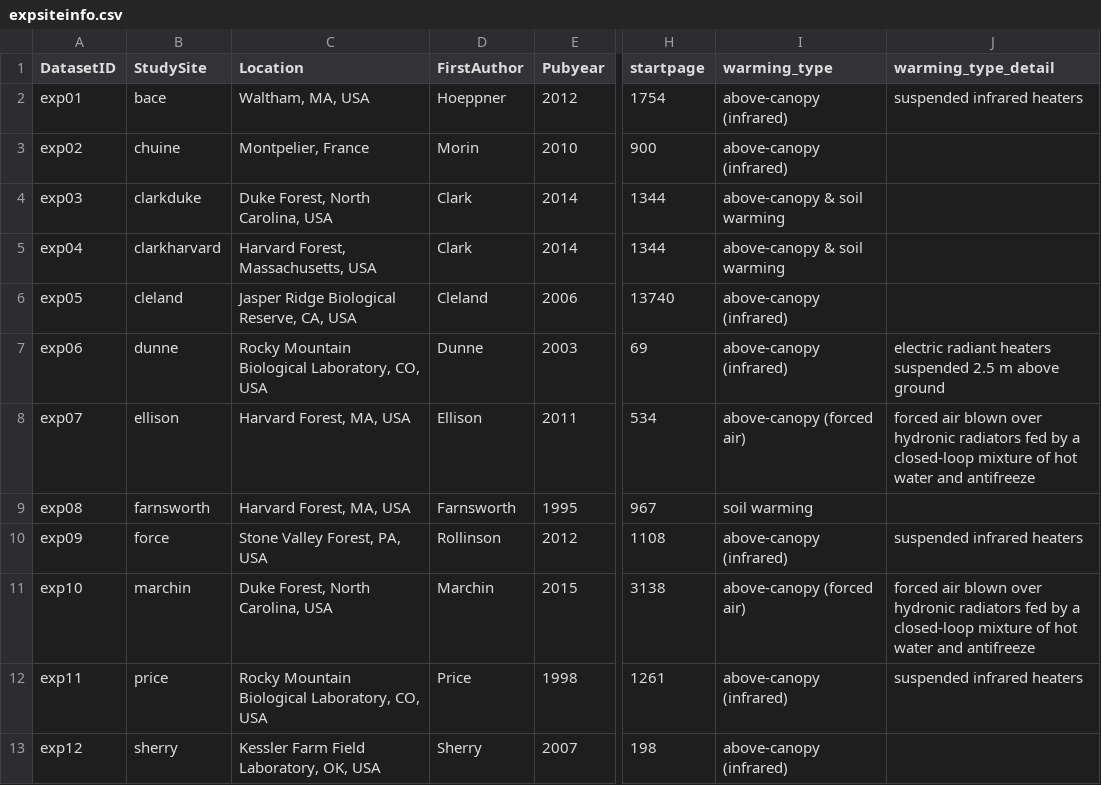
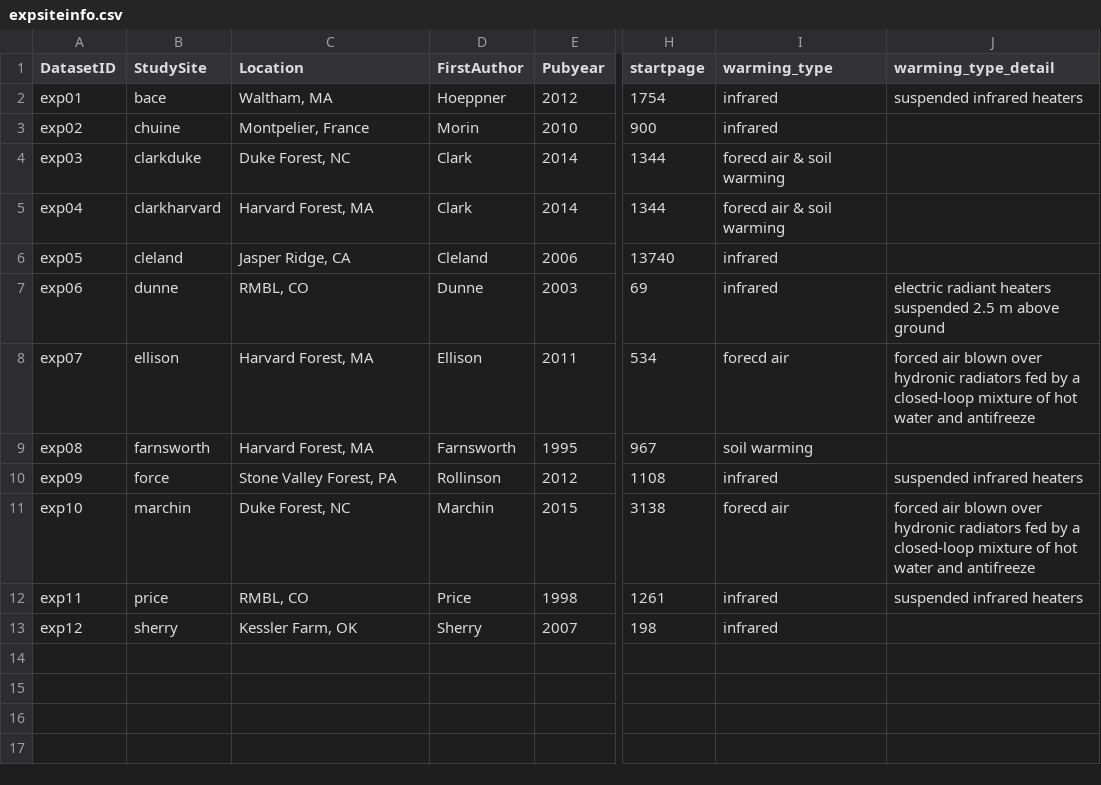
Before and after one commit to AileneKane/radcliffe, a CSV file: Analyses/expsiteinfo.csv, drawn as a sheet; only a part is shown, gaps mark what is left out; the diff names each change by its address in the sheet, - before the commit and + after, or states it on an @@ line.

Commit message:
adding tables to supplement

```diff
--- a/Analyses/expsiteinfo.csv
+++ b/Analyses/expsiteinfo.csv
-C2 (Location): Waltham, MA, USA
+C2 (Location): Waltham, MA
-I2:I3 (warming_type): above-canopy (infrared)
+I2:I3 (warming_type): infrared
-C4 (Location): Duke Forest, North Carolina, USA
+C4 (Location): Duke Forest, NC
-I4:I5 (warming_type): above-canopy & soil warming
+I4:I5 (warming_type): forecd air & soil warming
-C5 (Location): Harvard Forest, Massachusetts, USA
+C5 (Location): Harvard Forest, MA
-C6 (Location): Jasper Ridge Biological Reserve, CA, USA
+C6 (Location): Jasper Ridge, CA
-I6:I7 (warming_type): above-canopy (infrared)
+I6:I7 (warming_type): infrared
-C7 (Location): Rocky Mountain Biological Laboratory, CO, USA
+C7 (Location): RMBL, CO
-C8:C9 (Location): Harvard Forest, MA, USA
+C8:C9 (Location): Harvard Forest, MA
-I8 (warming_type): above-canopy (forced air)
+I8 (warming_type): forecd air
-C10 (Location): Stone Valley Forest, PA, USA
+C10 (Location): Stone Valley Forest, PA
-I10 (warming_type): above-canopy (infrared)
+I10 (warming_type): infrared
-C11 (Location): Duke Forest, North Carolina, USA
+C11 (Location): Duke Forest, NC
-I11 (warming_type): above-canopy (forced air)
+I11 (warming_type): forecd air
-C12 (Location): Rocky Mountain Biological Laboratory, CO, USA
+C12 (Location): RMBL, CO
-I12:I13 (warming_type): above-canopy (infrared)
+I12:I13 (warming_type): infrared
-C13 (Location): Kessler Farm Field Laboratory, OK, USA
+C13 (Location): Kessler Farm, OK
```
Also changed, not shown: 10 other files.
